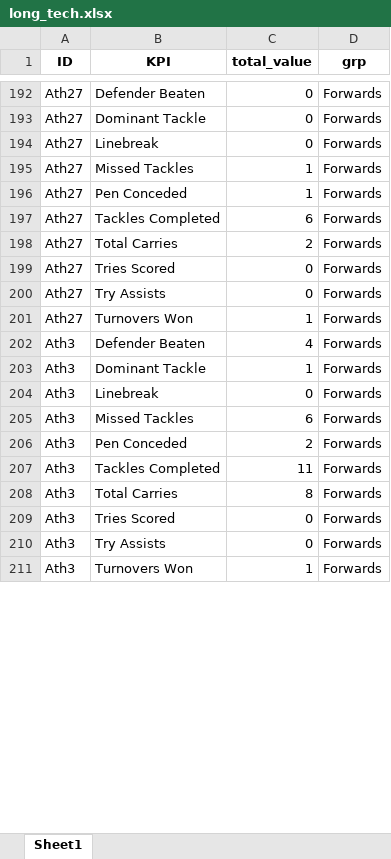
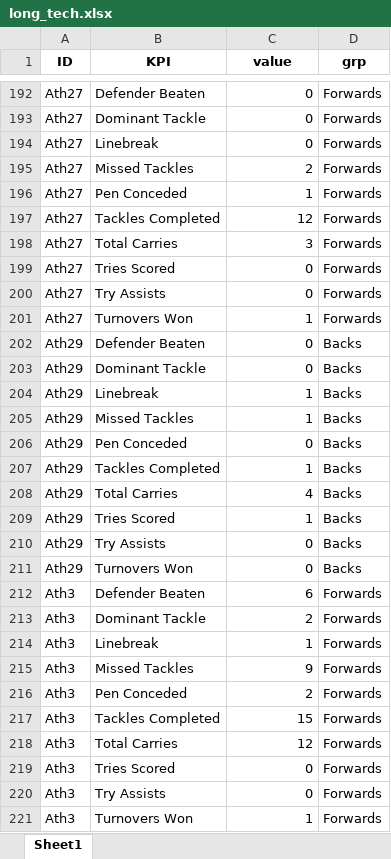
Before and after one commit to ConnorFewster/EI, an Excel workbook: long_tech.xlsx, sheet Sheet1, drawn as a sheet; only a part is shown, gaps mark what is left out; values as stored, in another font and other column widths than the file's, no borders; addresses are those after the commit; the diff covers the shown part only; the diff names each change by its address in the sheet, - before the commit and + after, or states it on an @@ line.

```diff
--- a/long_tech.xlsx (sheet Sheet1)
+++ b/long_tech.xlsx (sheet Sheet1)
-C1: total_value
+C1: value
-C195 (value): 1
+C195 (value): 2
-C197 (value): 6
+C197 (value): 12
-C198 (value): 2
+C198 (value): 3
+row 202: Ath29 | Defender Beaten | 0 | Backs
+row 203: Ath29 | Dominant Tackle | 0 | Backs
+row 204: Ath29 | Linebreak | 1 | Backs
+row 205: Ath29 | Missed Tackles | 1 | Backs
+row 206: Ath29 | Pen Conceded | 0 | Backs
+row 207: Ath29 | Tackles Completed | 1 | Backs
+row 208: Ath29 | Total Carries | 4 | Backs
+row 209: Ath29 | Tries Scored | 1 | Backs
+row 210: Ath29 | Try Assists | 0 | Backs
+row 211: Ath29 | Turnovers Won | 0 | Backs
-C212 (value): 4
+C212 (value): 6
-C213 (value): 1
+C213 (value): 2
-C214 (value): 0
+C214 (value): 1
-C215 (value): 6
+C215 (value): 9
-C217 (value): 11
+C217 (value): 15
-C218 (value): 8
+C218 (value): 12
```
Also changed, not shown: 65 edited cells elsewhere in this sheet, technical_individual.xlsx.
